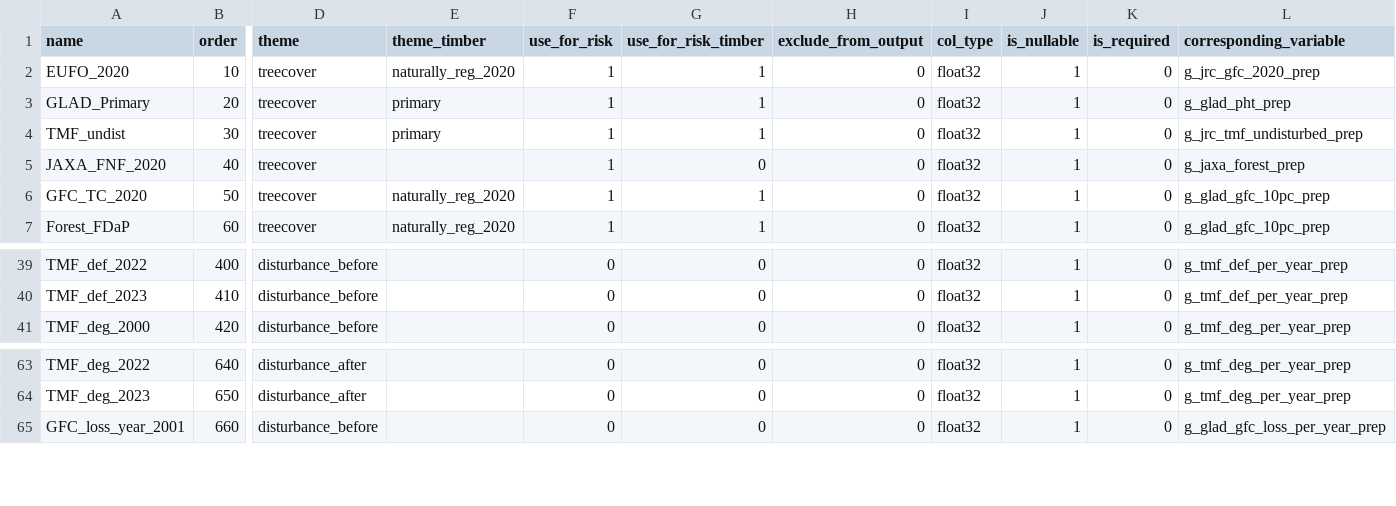
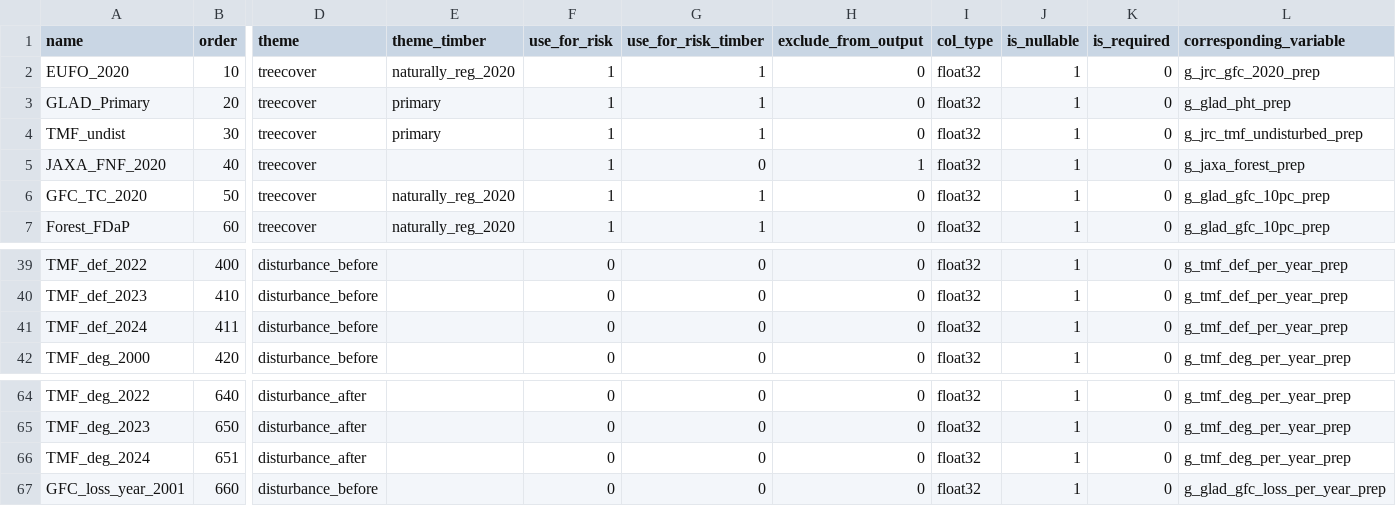
Before and after one commit to forestdatapartnership/whisp, a CSV file: src/openforis_whisp/parameters/lookup_gee_datasets.csv, drawn as a sheet; only a part is shown, gaps mark what is left out; rows hold the shown columns only; the diff names each change by its address in the sheet, - before the commit and + after, or states it on an @@ line.

Commit message:
new tmf version now including 2024; updated hansen gfc version now including 2025; rmeoved jaxa fnf data due to commission errors

```diff
--- a/src/openforis_whisp/parameters/lookup_gee_datasets.csv
+++ b/src/openforis_whisp/parameters/lookup_gee_datasets.csv
-H5 (exclude_from_output): 0
+H5 (exclude_from_output): 1
+row 41: TMF_def_2024 | 411 | disturbance_before |  | 0 | 0 | 0 | float32 | 1 | 0 | g_tmf_def_per_year_prep
+row 66: TMF_deg_2024 | 651 | disturbance_after |  | 0 | 0 | 0 | float32 | 1 | 0 | g_tmf_deg_per_year_prep
```
Also changed, not shown: 2 other files.
